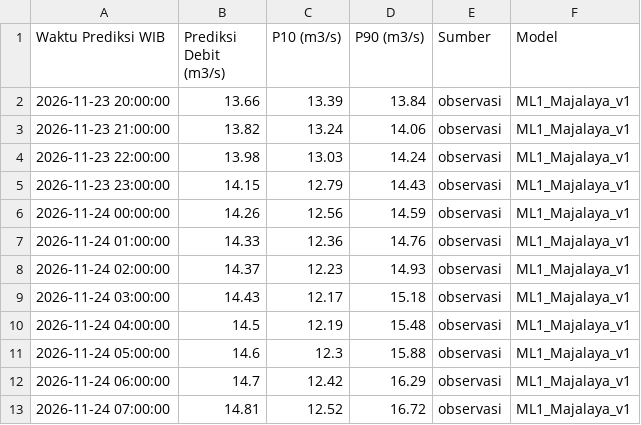
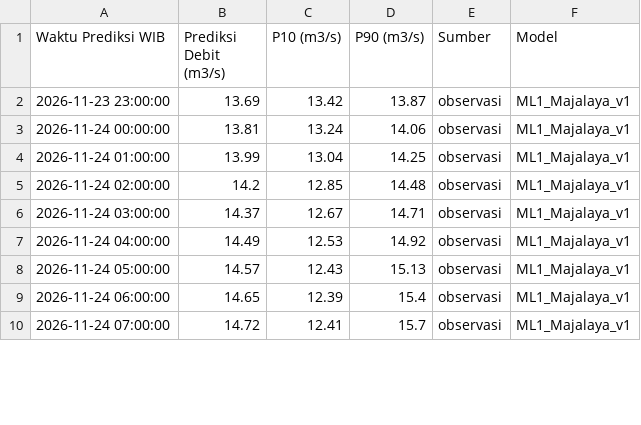
Before and after one commit to ajuneuh/prediksi-majalaya, a CSV file: Prediksi_Debit_24Jam.csv, drawn as a sheet; only a part is shown; the diff covers the shown part only.

Commit message:
Pembaruan prakiraan Majalaya 2026-11-23 22:15

```diff
--- a/Prediksi_Debit_24Jam.csv
+++ b/Prediksi_Debit_24Jam.csv
@@ -1,13 +1,10 @@
 Waktu Prediksi WIB,Prediksi Debit (m3/s),P10 (m3/s),P90 (m3/s),Sumber,Model
-2026-11-23 20:00:00,13.66,13.39,13.84,observasi,ML1_Majalaya_v1
-2026-11-23 21:00:00,13.82,13.24,14.06,observasi,ML1_Majalaya_v1
-2026-11-23 22:00:00,13.98,13.03,14.24,observasi,ML1_Majalaya_v1
-2026-11-23 23:00:00,14.15,12.79,14.43,observasi,ML1_Majalaya_v1
-2026-11-24 00:00:00,14.26,12.56,14.59,observasi,ML1_Majalaya_v1
-2026-11-24 01:00:00,14.33,12.36,14.76,observasi,ML1_Majalaya_v1
-2026-11-24 02:00:00,14.37,12.23,14.93,observasi,ML1_Majalaya_v1
-2026-11-24 03:00:00,14.43,12.17,15.18,observasi,ML1_Majalaya_v1
-2026-11-24 04:00:00,14.5,12.19,15.48,observasi,ML1_Majalaya_v1
-2026-11-24 05:00:00,14.6,12.3,15.88,observasi,ML1_Majalaya_v1
-2026-11-24 06:00:00,14.7,12.42,16.29,observasi,ML1_Majalaya_v1
-2026-11-24 07:00:00,14.81,12.52,16.72,observasi,ML1_Majalaya_v1
+2026-11-23 23:00:00,13.69,13.42,13.87,observasi,ML1_Majalaya_v1
+2026-11-24 00:00:00,13.81,13.24,14.06,observasi,ML1_Majalaya_v1
+2026-11-24 01:00:00,13.99,13.04,14.25,observasi,ML1_Majalaya_v1
+2026-11-24 02:00:00,14.2,12.85,14.48,observasi,ML1_Majalaya_v1
+2026-11-24 03:00:00,14.37,12.67,14.71,observasi,ML1_Majalaya_v1
+2026-11-24 04:00:00,14.49,12.53,14.92,observasi,ML1_Majalaya_v1
+2026-11-24 05:00:00,14.57,12.43,15.13,observasi,ML1_Majalaya_v1
+2026-11-24 06:00:00,14.65,12.39,15.4,observasi,ML1_Majalaya_v1
+2026-11-24 07:00:00,14.72,12.41,15.7,observasi,ML1_Majalaya_v1
```
Also changed, not shown: 3 added rows and 35 edited cells elsewhere in this file, Data_Debit_7Hari.csv, Data_Hujan_7Hari.csv, 5 other files.
